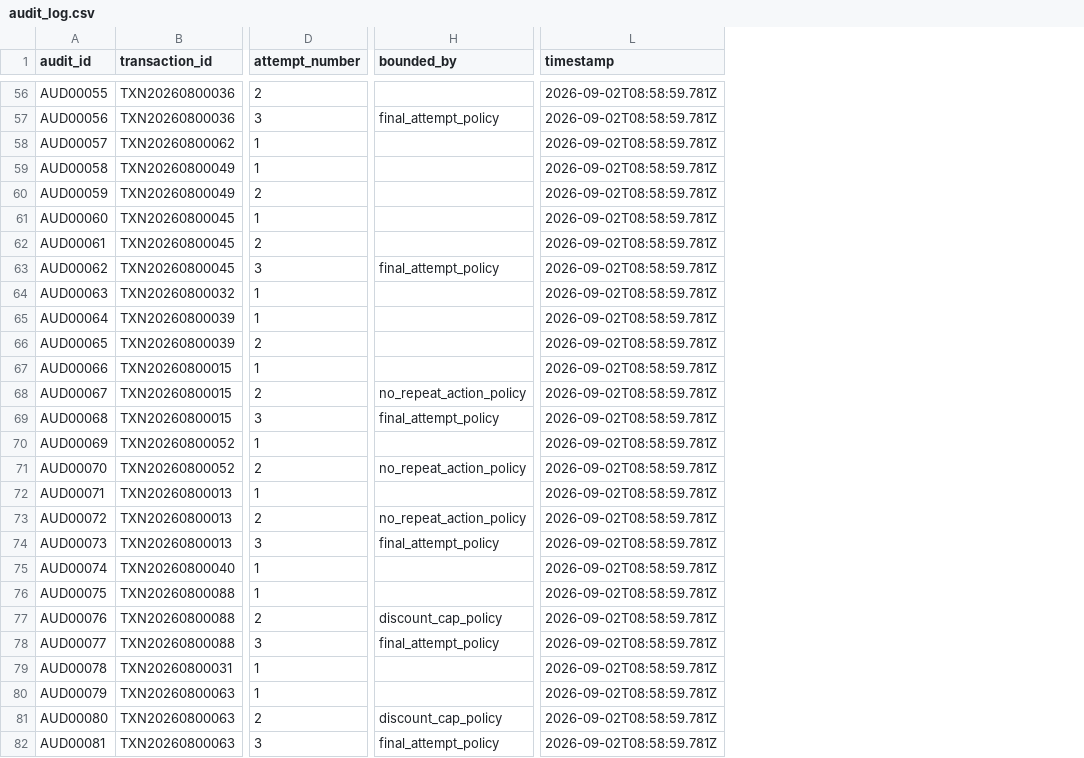
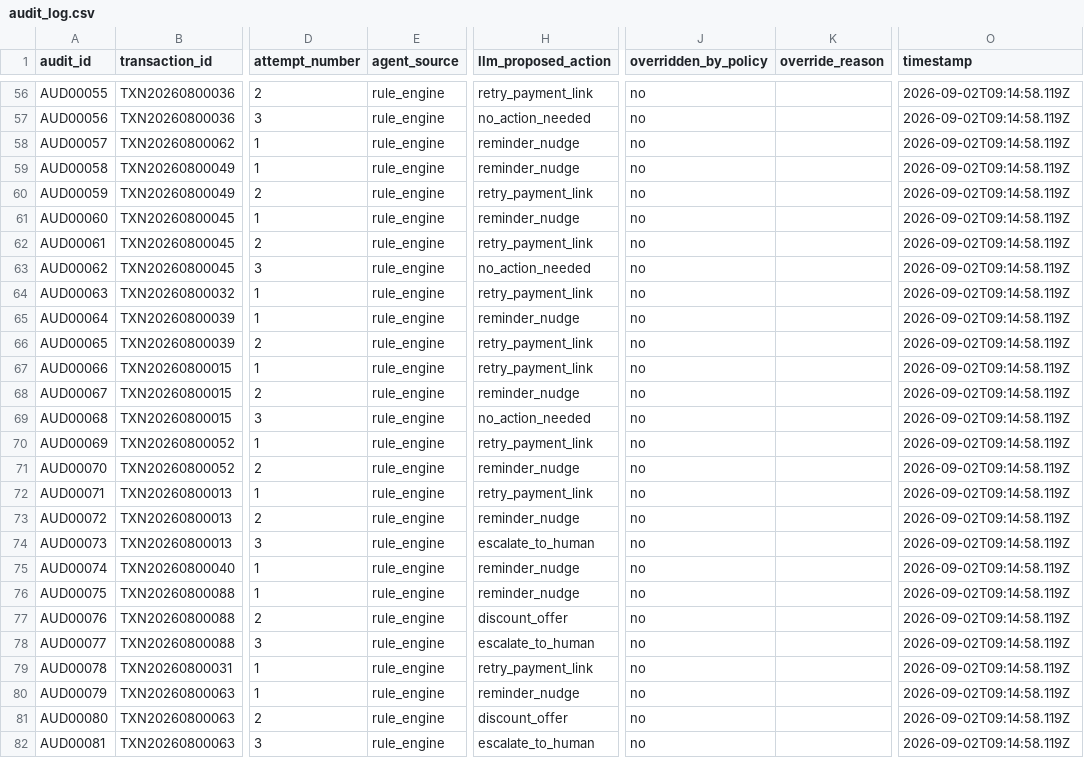
Before and after one commit to VYANKEE/VASOOLI---RAZORPAY-BUILDATHON-, a CSV file: server/audit/audit_log.csv, drawn as a sheet; only a part is shown, gaps mark what is left out; removed rows and columns are numbered as before the commit, all else as after; the diff covers the shown part only; the diff names each change by its address in the sheet, - before the commit and + after, or states it on an @@ line.

Commit message:
Add real LLM reasoning (NVIDIA NIM) with a hard policy-guardrail layer + eval suite
- llmAgent.js / llmClient.js: per-attempt LLM call (diagnosis + action
  recommendation + Hinglish message) against NVIDIA NIM's OpenAI-compatible API
- policy.js: plain-code guardrails (max 3 attempts, no-repeat-action, discount
  caps/floor, actionability threshold) that validate/override every AI
  proposal -- the model never holds the safety limits itself
- Automatic graceful fallback to the deterministic rule engine
  (classify.js/decide.js/message.js) if the LLM is disabled or any call fails
- evals.js: 11-check guardrail suite that re-verifies the audit trail after
  every run, written to audit/eval_report.json, exits non-zero on failure
- Dashboard: AI-Live/Rule-Engine status badge, per-case/per-attempt source
  tagging, and policy-override visibility in the case detail panel
- README/PITCH updated to reflect the hybrid AI + guardrails architecture

```diff
--- a/server/audit/audit_log.csv
+++ b/server/audit/audit_log.csv
+column E (agent_source), rows 56-82: all rule_engine
+column H (llm_proposed_action), rows 56-82: retry_payment_link | no_action_needed | reminder_nudge | reminder_nudge | retry_payment_link | reminder_nudge | retry_payment_link | no_action_needed | retry_payment_link | reminder_nudge | retry_payment_link | retry_payment_link | reminder_nudge | no_action_needed | retry_payment_link | reminder_nudge | retry_payment_link | reminder_nudge | escalate_to_human | reminder_nudge | reminder_nudge | discount_offer | escalate_to_human | retry_payment_link | reminder_nudge | discount_offer | escalate_to_human
-column H (bounded_by), rows 57-82: final_attempt_policy |  |  |  |  |  | final_attempt_policy |  |  |  |  | no_repeat_action_policy | final_attempt_policy |  | no_repeat_action_policy |  | no_repeat_action_policy | final_attempt_policy |  |  | discount_cap_policy | final_attempt_policy |  |  | discount_cap_policy | final_attempt_policy
+column J (overridden_by_policy), rows 56-82: all no
+column K (override_reason), empty
-O56:O82 (timestamp): 2026-09-02T08:58:59.781Z
+O56:O82 (timestamp): 2026-09-02T09:14:58.119Z
```
Also changed, not shown: 139 edited cells elsewhere in this file, 20 other files.
